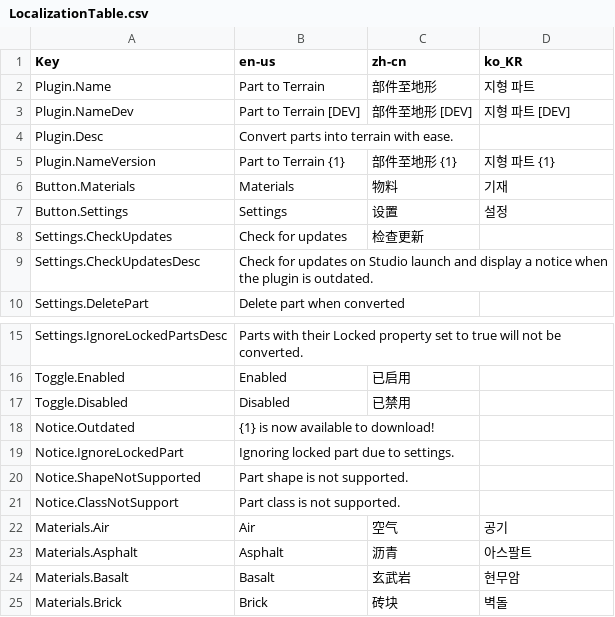
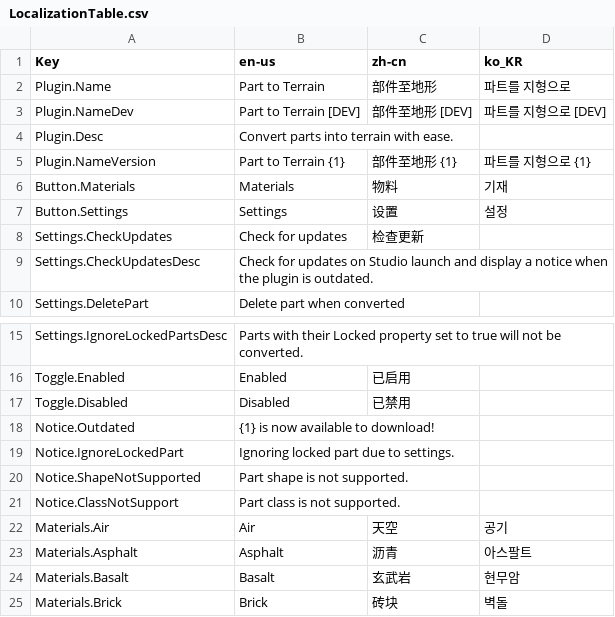
Before and after one commit to mkargus/PartToTerrain, a CSV file: src/Util/Localization/LocalizationTable.csv, drawn as a sheet; only a part is shown, gaps mark what is left out.

Commit message:
Update LocalizationTable

```diff
--- a/src/Util/Localization/LocalizationTable.csv
+++ b/src/Util/Localization/LocalizationTable.csv
@@ -1,6 +1,6 @@
 Key,en-us,zh-cn,ko_KR
-Plugin.Name,Part to Terrain,部件至地形,지형 파트
-Plugin.NameDev,Part to Terrain [DEV],部件至地形 [DEV],지형 파트 [DEV]
+Plugin.Name,Part to Terrain,部件至地形,파트를 지형으로
+Plugin.NameDev,Part to Terrain [DEV],部件至地形 [DEV],파트를 지형으로 [DEV]
 Plugin.Desc,Convert parts into terrain with ease.,,
-Plugin.NameVersion,Part to Terrain {1},部件至地形 {1},지형 파트 {1}
+Plugin.NameVersion,Part to Terrain {1},部件至地形 {1},파트를 지형으로 {1}
 Button.Materials,Materials,物料,기재
@@ -21,3 +21,3 @@ Notice.ShapeNotSupported,Part shape is not supported.,,
 Notice.ClassNotSupport,Part class is not supported.,,
-Materials.Air,Air,空气,공기
+Materials.Air,Air,天空,공기
 Materials.Asphalt,Asphalt,沥青,아스팔트
```
